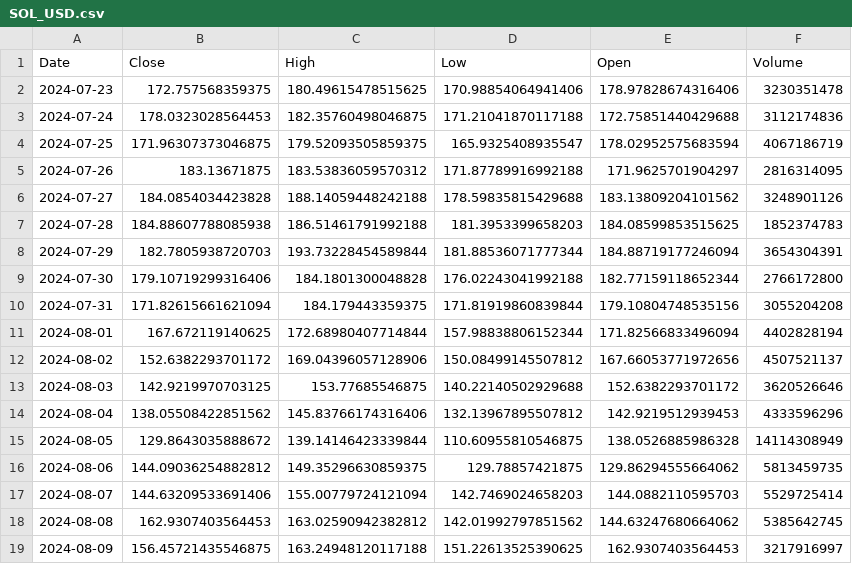
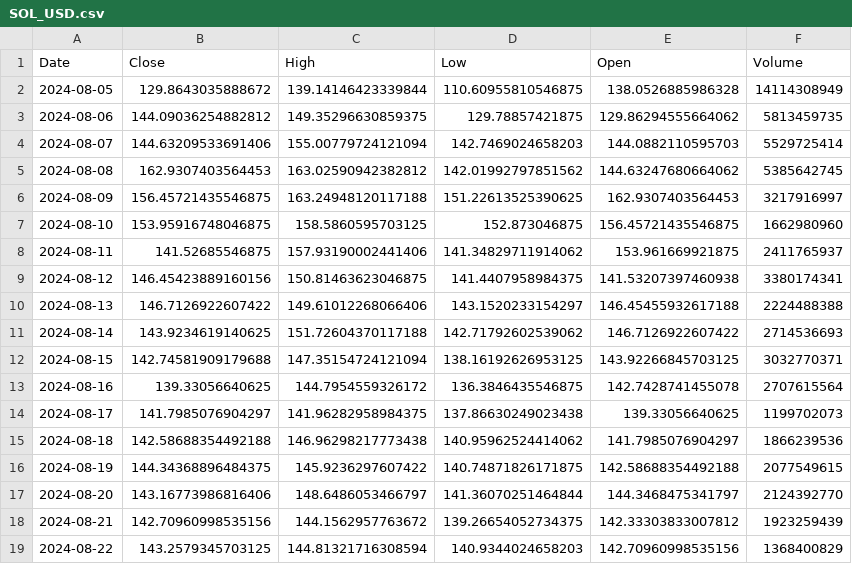
Before and after one commit to oscar-lewis-3333/trading-portfolio, a CSV file: past_market_analysis/data/SOL_USD.csv, drawn as a sheet; only a part is shown; the shorter side is filled out with more unchanged rows; removed rows and columns are numbered as before the commit, all else as after; the diff covers the shown part only; the diff names each change by its address in the sheet, - before the commit and + after, or states it on an @@ line.

```diff
--- a/past_market_analysis/data/SOL_USD.csv
+++ b/past_market_analysis/data/SOL_USD.csv
-row 2: 2024-07-23 | 172.757568359375 | 180.49615478515625 | 170.98854064941406 | 178.97828674316406 | 3230351478
-row 3: 2024-07-24 | 178.0323028564453 | 182.35760498046875 | 171.21041870117188 | 172.75851440429688 | 3112174836
-row 4: 2024-07-25 | 171.96307373046875 | 179.52093505859375 | 165.9325408935547 | 178.02952575683594 | 4067186719
-row 5: 2024-07-26 | 183.13671875 | 183.53836059570312 | 171.87789916992188 | 171.9625701904297 | 2816314095
-row 6: 2024-07-27 | 184.0854034423828 | 188.14059448242188 | 178.59835815429688 | 183.13809204101562 | 3248901126
-row 7: 2024-07-28 | 184.88607788085938 | 186.51461791992188 | 181.3953399658203 | 184.08599853515625 | 1852374783
-row 8: 2024-07-29 | 182.7805938720703 | 193.73228454589844 | 181.88536071777344 | 184.88719177246094 | 3654304391
-row 9: 2024-07-30 | 179.10719299316406 | 184.1801300048828 | 176.02243041992188 | 182.77159118652344 | 2766172800
-row 10: 2024-07-31 | 171.82615661621094 | 184.179443359375 | 171.81919860839844 | 179.10804748535156 | 3055204208
-row 11: 2024-08-01 | 167.672119140625 | 172.68980407714844 | 157.98838806152344 | 171.82566833496094 | 4402828194
-row 12: 2024-08-02 | 152.6382293701172 | 169.04396057128906 | 150.08499145507812 | 167.66053771972656 | 4507521137
-row 13: 2024-08-03 | 142.9219970703125 | 153.77685546875 | 140.22140502929688 | 152.6382293701172 | 3620526646
-row 14: 2024-08-04 | 138.05508422851562 | 145.83766174316406 | 132.13967895507812 | 142.9219512939453 | 4333596296
```
Also changed, not shown: 13 added rows and 5 edited cells elsewhere in this file, 7 other files.
